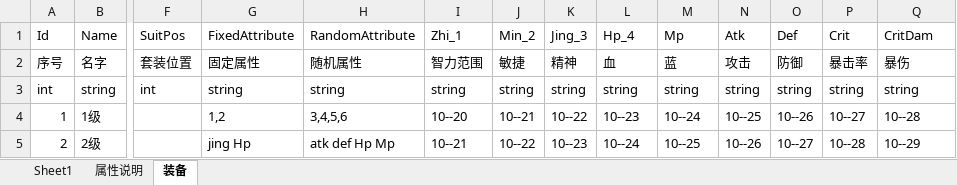
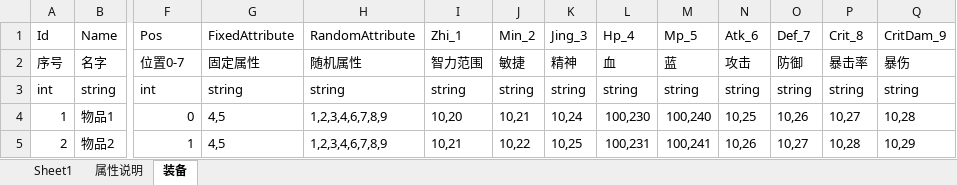
Before and after one commit to kuluoliduo/LikeConfig, an Excel workbook: Excel/Role.xlsx, sheet 装备, drawn as a sheet; only a part is shown, gaps mark what is left out; values as stored, in another font and other column widths than the file's, no borders; the diff covers the shown part only; the diff names each change by its address in the sheet, - before the commit and + after, or states it on an @@ line.

```diff
--- a/Excel/Role.xlsx (sheet 装备)
+++ b/Excel/Role.xlsx (sheet 装备)
-F1: SuitPos
+F1: Pos
-M1: Mp
+M1: Mp_5
-N1: Atk
+N1: Atk_6
-O1: Def
+O1: Def_7
-P1: Crit
+P1: Crit_8
-Q1: CritDam
+Q1: CritDam_9
-F2 (Pos): 套装位置
+F2 (Pos): 位置0-7
-B4 (Name): 1级
+B4 (Name): 物品1
-F4 (Pos): (empty)
+F4 (Pos): 0
-G4 (FixedAttribute): 1,2
+G4 (FixedAttribute): 4,5
-H4 (RandomAttribute): 3,4,5,6
+H4 (RandomAttribute): 1,2,3,4,6,7,8,9
-I4 (Zhi_1): 10--20
+I4 (Zhi_1): 10,20
-J4 (Min_2): 10--21
+J4 (Min_2): 10,21
-K4 (Jing_3): 10--22
+K4 (Jing_3): 10,24
-L4 (Hp_4): 10--23
+L4 (Hp_4): 100,230
-M4 (Mp_5): 10--24
+M4 (Mp_5): 100,240
-N4 (Atk_6): 10--25
+N4 (Atk_6): 10,25
-O4 (Def_7): 10--26
+O4 (Def_7): 10,26
-P4 (Crit_8): 10--27
+P4 (Crit_8): 10,27
-Q4 (CritDam_9): 10--28
+Q4 (CritDam_9): 10,28
-B5 (Name): 2级
+B5 (Name): 物品2
-F5 (Pos): (empty)
+F5 (Pos): 1
-G5 (FixedAttribute): jing Hp
+G5 (FixedAttribute): 4,5
-H5 (RandomAttribute): atk def Hp Mp
+H5 (RandomAttribute): 1,2,3,4,6,7,8,9
-I5 (Zhi_1): 10--21
+I5 (Zhi_1): 10,21
-J5 (Min_2): 10--22
+J5 (Min_2): 10,22
-K5 (Jing_3): 10--23
+K5 (Jing_3): 10,25
-L5 (Hp_4): 10--24
+L5 (Hp_4): 100,231
-M5 (Mp_5): 10--25
+M5 (Mp_5): 100,241
-N5 (Atk_6): 10--26
+N5 (Atk_6): 10,26
-O5 (Def_7): 10--27
+O5 (Def_7): 10,27
-P5 (Crit_8): 10--28
+P5 (Crit_8): 10,28
-Q5 (CritDam_9): 10--29
+Q5 (CritDam_9): 10,29
```
Also changed, not shown: 182 edited cells elsewhere in this sheet, sheet Sheet1, sheet 属性说明, 5 other files.
